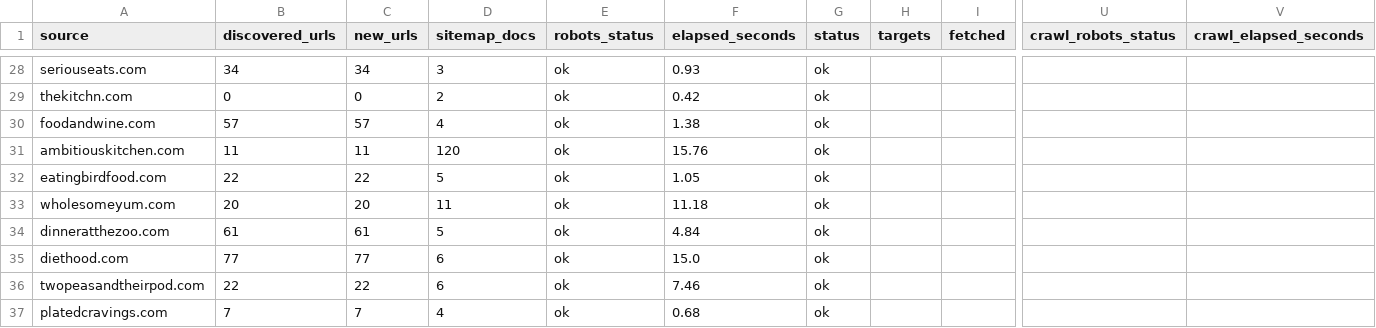
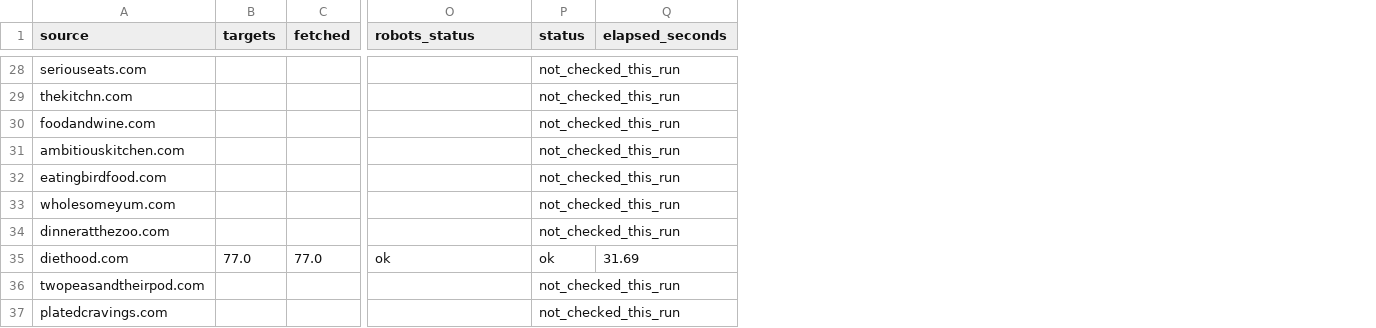
Before and after one commit to Chaseagle96/Air-Fryer-Recipes, a CSV file: verticals/slow_cooker/output/source_coverage.csv, drawn as a sheet; only a part is shown, gaps mark what is left out; removed rows and columns are numbered as before the commit, all else as after; the diff covers the shown part only; the diff names each change by its address in the sheet, - before the commit and + after, or states it on an @@ line.

```diff
--- a/verticals/slow_cooker/output/source_coverage.csv
+++ b/verticals/slow_cooker/output/source_coverage.csv
-column B (discovered_urls), rows 28-37: 34 | 0 | 57 | 11 | 22 | 20 | 61 | 77 | 22 | 7
-column C (new_urls), rows 28-37: 34 | 0 | 57 | 11 | 22 | 20 | 61 | 77 | 22 | 7
-column D (sitemap_docs), rows 28-37: 3 | 2 | 4 | 120 | 5 | 11 | 5 | 6 | 6 | 4
-column E (robots_status), rows 28-37: all ok
-column F (elapsed_seconds), rows 28-37: 0.93 | 0.42 | 1.38 | 15.76 | 1.05 | 11.18 | 4.84 | 15.0 | 7.46 | 0.68
-column G (status), rows 28-37: all ok
-column V (crawl_elapsed_seconds), empty
+column P (status), rows 28-37: not_checked_this_run | not_checked_this_run | not_checked_this_run | not_checked_this_run | not_checked_this_run | not_checked_this_run | not_checked_this_run | ok | not_checked_this_run | not_checked_this_run
+column Q (elapsed_seconds), row 35: 31.69
-O1: crawl_robots_status
+O1: robots_status
-B35 (targets): (empty)
+B35 (targets): 77.0
-C35 (fetched): (empty)
+C35 (fetched): 77.0
-O35 (robots_status): (empty)
+O35 (robots_status): ok
```
Also changed, not shown: 43 edited cells elsewhere in this file, verticals/slow_cooker/output/pipeline_metrics.csv, verticals/slow_cooker/output/publication_quality_gate.csv, 17 other files.
